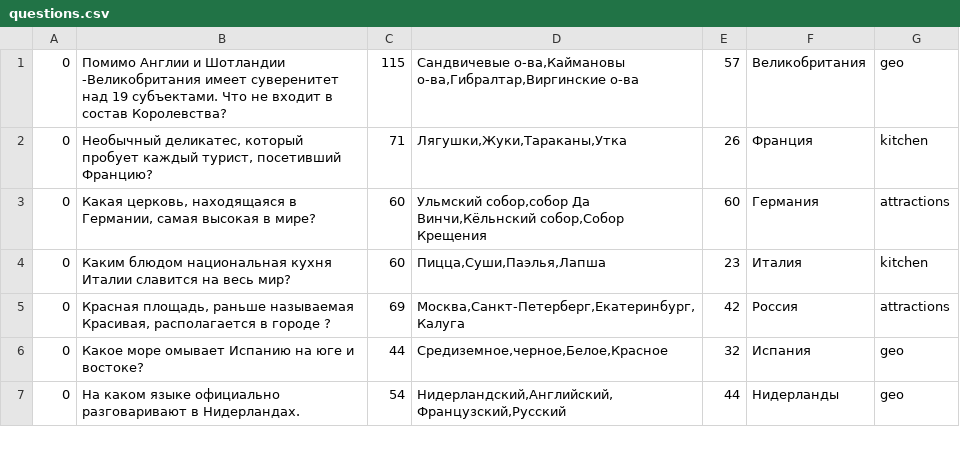
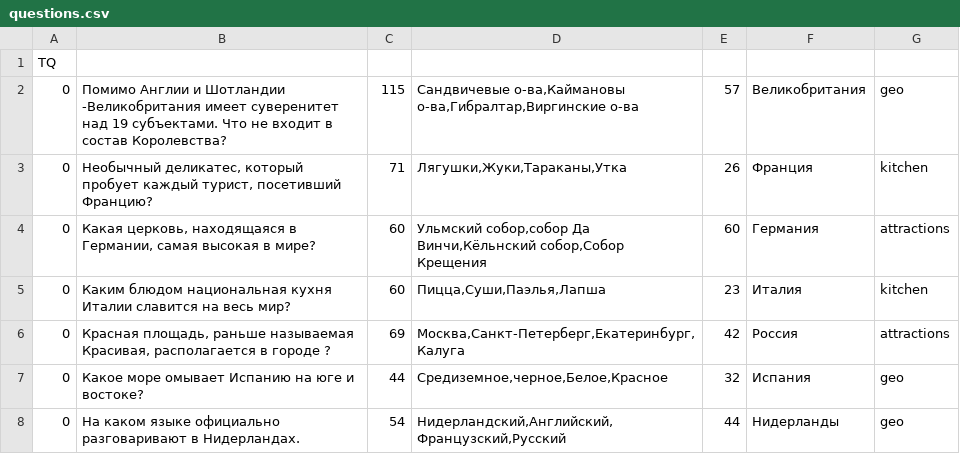
Before and after one commit to imsnow/TouristQuiz, a CSV file: app/src/main/assets/questions.csv, drawn as a sheet; only a part is shown.

Commit message:
fix questions

```diff
--- a/app/src/main/assets/questions.csv
+++ b/app/src/main/assets/questions.csv
@@ -1 +1,2 @@
+TQ
 0;Помимо Англии и Шотландии -Великобритания имеет суверенитет над 19 субъектами. Что  не входит в состав Королевства?;115;Сандвичевые о-ва,Каймановы о-ва,Гибралтар,Виргинские о-ва;57;Великобритания;geo
```
